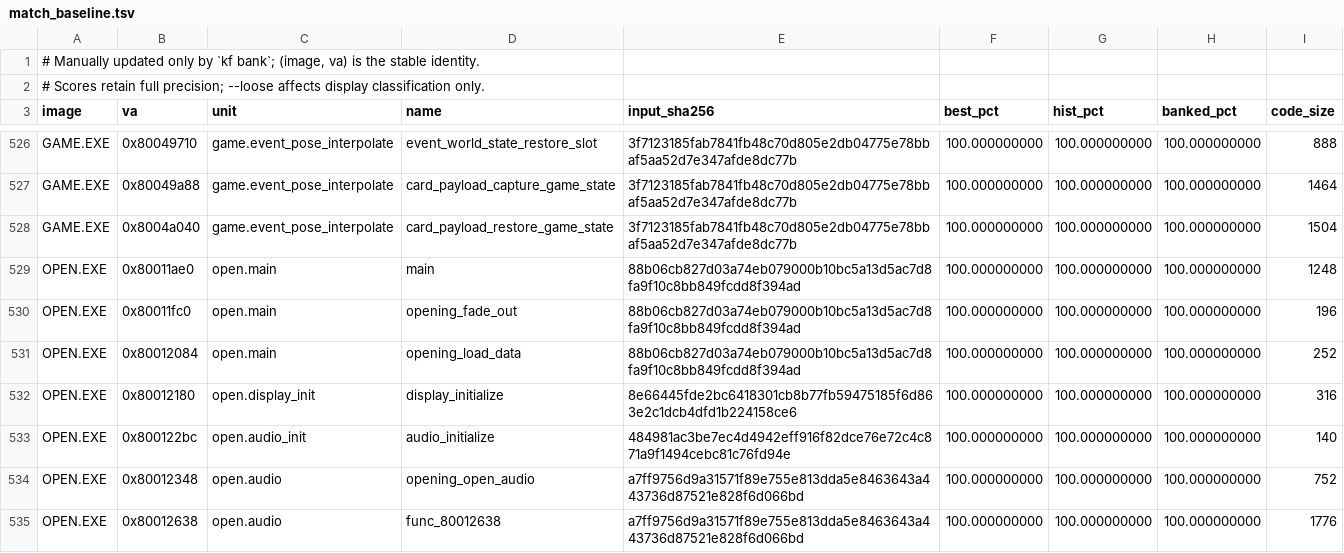
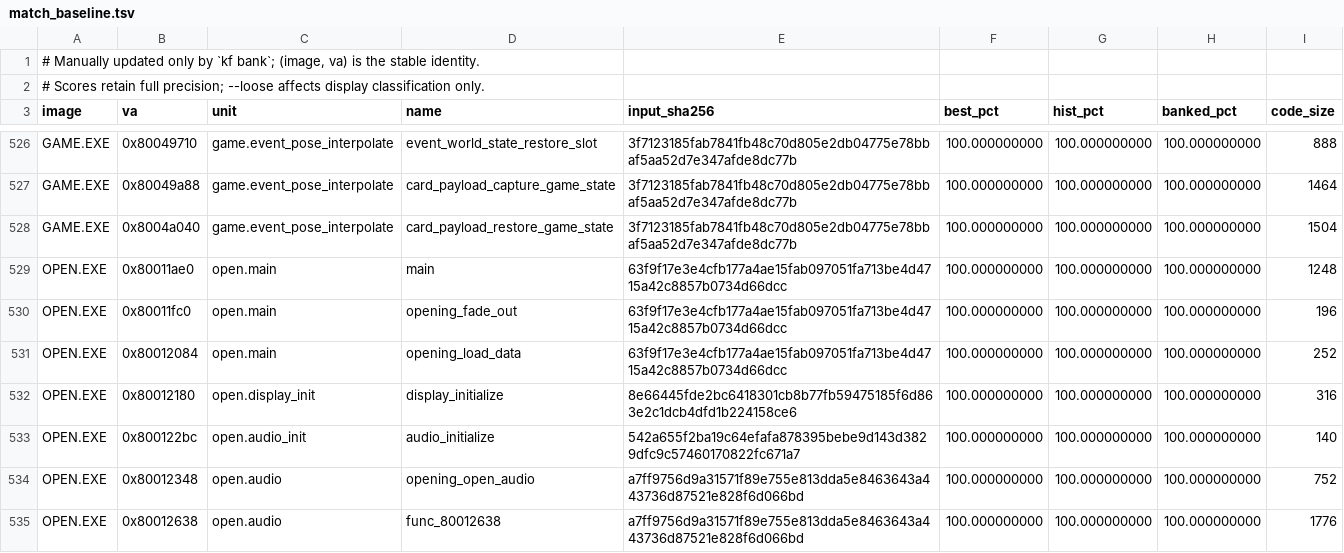
Before and after one commit to Voicedrew11/kings-field-2-decomp, a TSV file: config/match_baseline.tsv, drawn as a sheet; only a part is shown, gaps mark what is left out; the diff covers the shown part only.

```diff
--- a/config/match_baseline.tsv
+++ b/config/match_baseline.tsv
@@ -528,7 +528,7 @@ GAME.EXE	0x80049a88	game.event_pose_interpolate	card_payload_capture_game_state
 GAME.EXE	0x8004a040	game.event_pose_interpolate	card_payload_restore_game_state	3f7123185fab7841fb48c70d805e2db04775e78bbaf5aa52d7e347afde8dc77b	100.000000000	100.000000000	100.000000000	1504
-OPEN.EXE	0x80011ae0	open.main	main	88b06cb827d03a74eb079000b10bc5a13d5ac7d8fa9f10c8bb849fcdd8f394ad	100.000000000	100.000000000	100.000000000	1248
-OPEN.EXE	0x80011fc0	open.main	opening_fade_out	88b06cb827d03a74eb079000b10bc5a13d5ac7d8fa9f10c8bb849fcdd8f394ad	100.000000000	100.000000000	100.000000000	196
-OPEN.EXE	0x80012084	open.main	opening_load_data	88b06cb827d03a74eb079000b10bc5a13d5ac7d8fa9f10c8bb849fcdd8f394ad	100.000000000	100.000000000	100.000000000	252
+OPEN.EXE	0x80011ae0	open.main	main	63f9f17e3e4cfb177a4ae15fab097051fa713be4d4715a42c8857b0734d66dcc	100.000000000	100.000000000	100.000000000	1248
+OPEN.EXE	0x80011fc0	open.main	opening_fade_out	63f9f17e3e4cfb177a4ae15fab097051fa713be4d4715a42c8857b0734d66dcc	100.000000000	100.000000000	100.000000000	196
+OPEN.EXE	0x80012084	open.main	opening_load_data	63f9f17e3e4cfb177a4ae15fab097051fa713be4d4715a42c8857b0734d66dcc	100.000000000	100.000000000	100.000000000	252
 OPEN.EXE	0x80012180	open.display_init	display_initialize	8e66445fde2bc6418301cb8b77fb59475185f6d863e2c1dcb4dfd1b224158ce6	100.000000000	100.000000000	100.000000000	316
-OPEN.EXE	0x800122bc	open.audio_init	audio_initialize	484981ac3be7ec4d4942eff916f82dce76e72c4c871a9f1494cebc81c76fd94e	100.000000000	100.000000000	100.000000000	140
+OPEN.EXE	0x800122bc	open.audio_init	audio_initialize	542a655f2ba19c64efafa878395bebe9d143d3829dfc9c57460170822fc671a7	100.000000000	100.000000000	100.000000000	140
 OPEN.EXE	0x80012348	open.audio	opening_open_audio	a7ff9756d9a31571f89e755e813dda5e8463643a443736d87521e828f6d066bd	100.000000000	100.000000000	100.000000000	752
```
Also changed, not shown: 17 edited cells elsewhere in this file, 1 other file.
